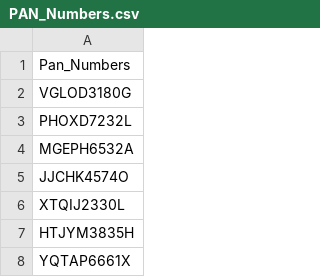
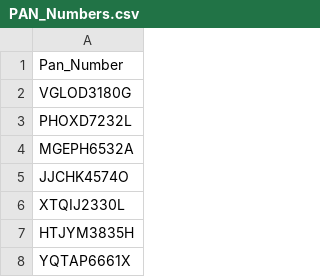
Before and after one commit to jfavreau910/pan-validation-sql, a CSV file: PAN_Numbers.csv, drawn as a sheet; only a part is shown.

Commit message:
Rename column 'Pan_Numbers' to 'Pan_Number'

```diff
--- a/PAN_Numbers.csv
+++ b/PAN_Numbers.csv
@@ -1,2 +1,2 @@
-Pan_Numbers
+Pan_Number
 VGLOD3180G
```
